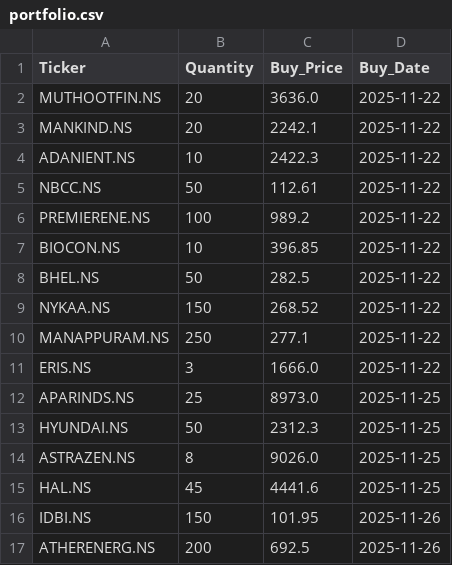
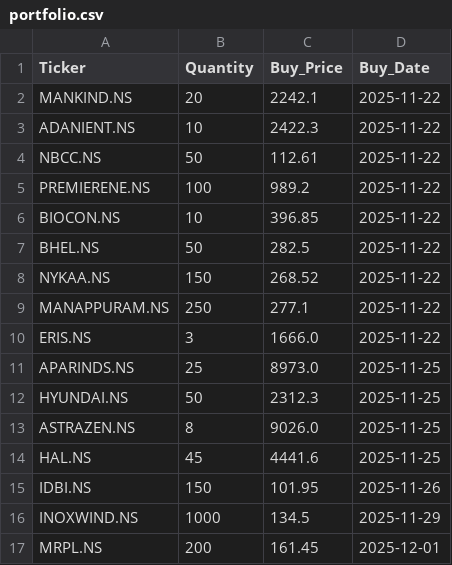
Before and after one commit to aarushbhutra/quant-ai-model, a CSV file: portfolio.csv, drawn as a sheet; removed rows and columns are numbered as before the commit, all else as after; the diff names each change by its address in the sheet, - before the commit and + after, or states it on an @@ line.

```diff
--- a/portfolio.csv
+++ b/portfolio.csv
-row 2: MUTHOOTFIN.NS | 20 | 3636.0 | 2025-11-22
-row 17: ATHERENERG.NS | 200 | 692.5 | 2025-11-26
+row 16: INOXWIND.NS | 1000 | 134.5 | 2025-11-29
+row 17: MRPL.NS | 200 | 161.45 | 2025-12-01
```
Also changed, not shown: weekly_signals.csv, 2 other files.
